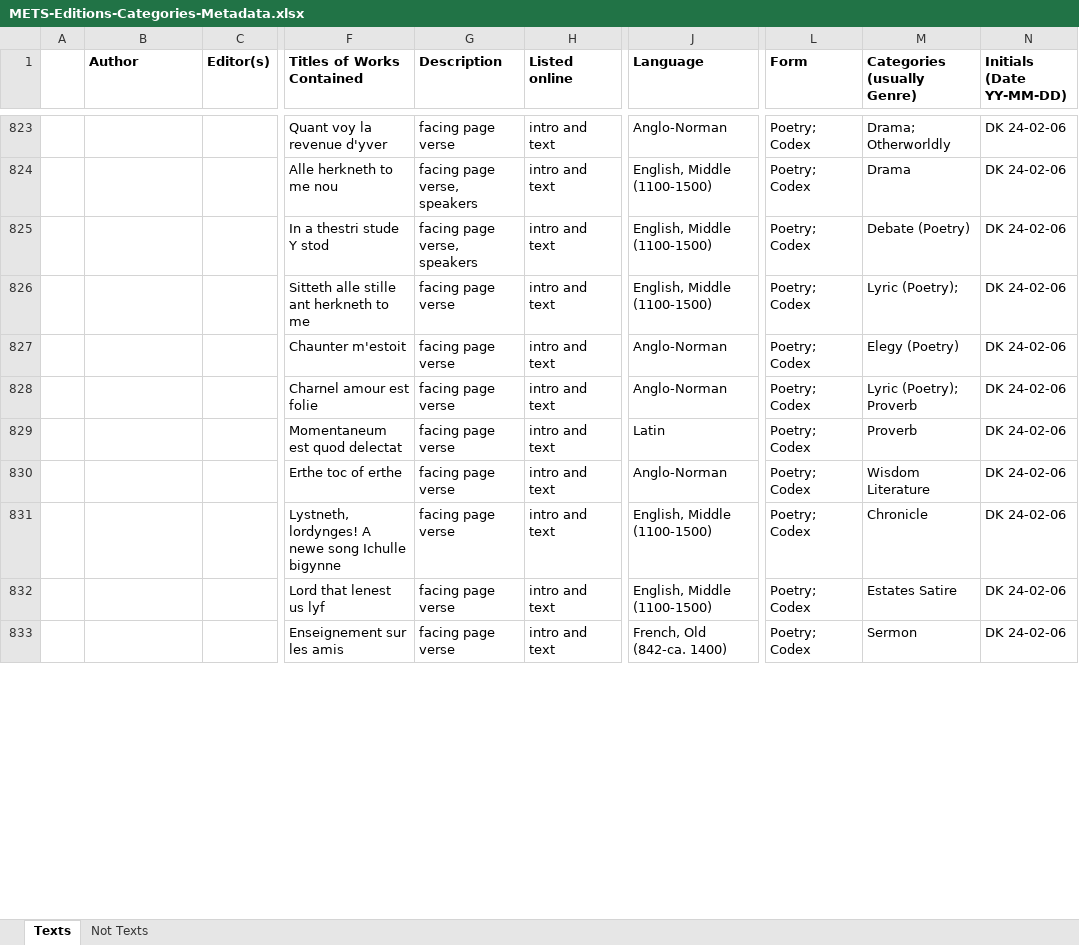
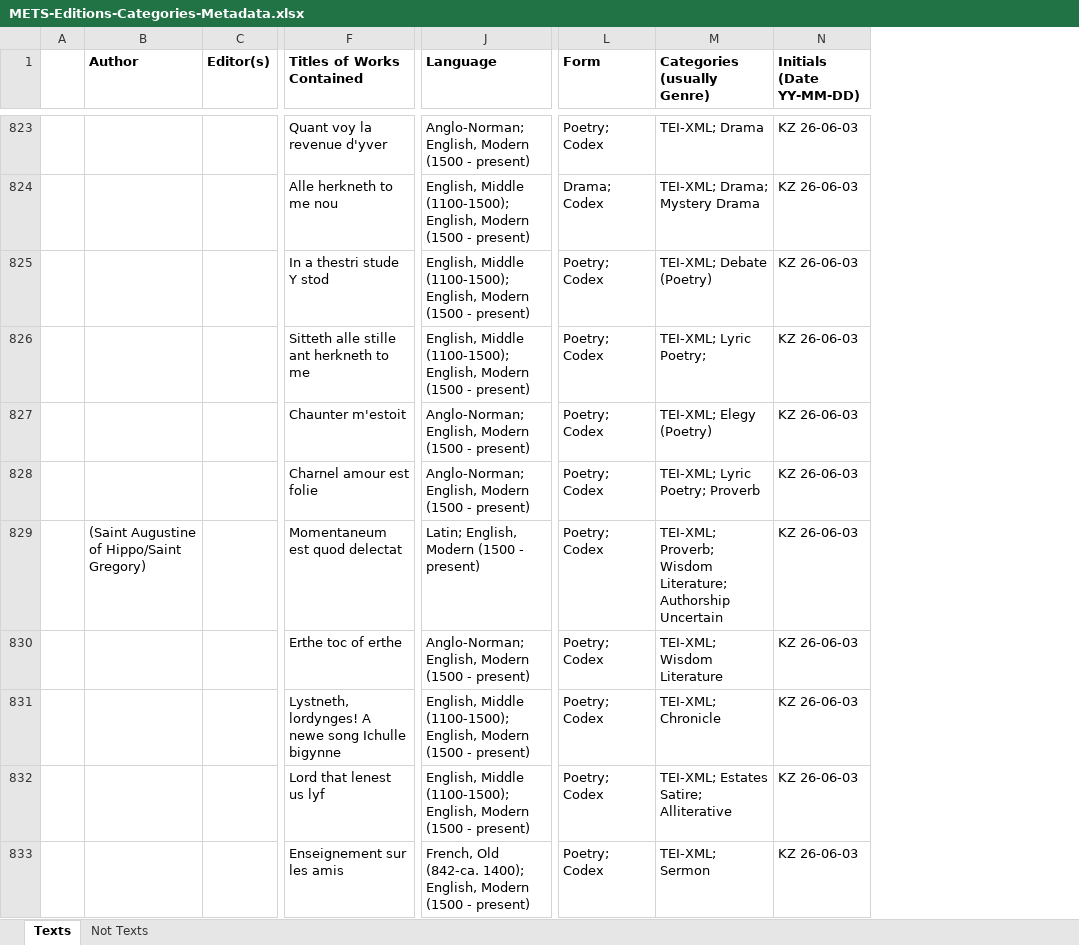
Before and after one commit to mets-editions/public-docs, an Excel workbook: METS-Editions-Categories-Metadata.xlsx, sheet Texts, drawn as a sheet; only a part is shown, gaps mark what is left out; values as stored, in another font and other column widths than the file's, no borders; removed rows and columns are numbered as before the commit, all else as after; the diff covers the shown part only; the diff names each change by its address in the sheet, - before the commit and + after, or states it on an @@ line.

```diff
--- a/METS-Editions-Categories-Metadata.xlsx (sheet Texts)
+++ b/METS-Editions-Categories-Metadata.xlsx (sheet Texts)
@@ column G (Description) hidden, rows 823-833: facing page verse | facing page verse, speakers | facing page verse, speakers | facing page verse | facing page verse | facing page verse | facing page verse | facing page verse | facing page verse | facing page verse | facing page verse @@
@@ column H (Listed online) hidden, rows 823-833: all intro and text @@
-J823 (Language): Anglo-Norman
+J823 (Language): Anglo-Norman; English, Modern (1500 - present)
-M823 (Categories (usually Genre)): Drama; Otherworldly
+M823 (Categories (usually Genre)): TEI-XML; Drama
-N823:N833 (Initials (Date YY-MM-DD)): DK 24-02-06
+N823:N833 (Initials (Date YY-MM-DD)): KZ 26-06-03
-J824:J826 (Language): English, Middle (1100-1500)
+J824:J826 (Language): English, Middle (1100-1500); English, Modern (1500 - present)
-L824 (Form): Poetry; Codex
+L824 (Form): Drama; Codex
-M824 (Categories (usually Genre)): Drama
+M824 (Categories (usually Genre)): TEI-XML; Drama; Mystery Drama
-M825 (Categories (usually Genre)): Debate (Poetry)
+M825 (Categories (usually Genre)): TEI-XML; Debate (Poetry)
-M826 (Categories (usually Genre)): Lyric (Poetry);
+M826 (Categories (usually Genre)): TEI-XML; Lyric Poetry;
-J827:J828 (Language): Anglo-Norman
+J827:J828 (Language): Anglo-Norman; English, Modern (1500 - present)
-M827 (Categories (usually Genre)): Elegy (Poetry)
+M827 (Categories (usually Genre)): TEI-XML; Elegy (Poetry)
-M828 (Categories (usually Genre)): Lyric (Poetry); Proverb
+M828 (Categories (usually Genre)): TEI-XML; Lyric Poetry; Proverb
-B829 (Author): (empty)
+B829 (Author): (Saint Augustine of Hippo/Saint Gregory)
-J829 (Language): Latin
+J829 (Language): Latin; English, Modern (1500 - present)
-M829 (Categories (usually Genre)): Proverb
+M829 (Categories (usually Genre)): TEI-XML; Proverb; Wisdom Literature; Authorship Uncertain
-J830 (Language): Anglo-Norman
+J830 (Language): Anglo-Norman; English, Modern (1500 - present)
-M830 (Categories (usually Genre)): Wisdom Literature
+M830 (Categories (usually Genre)): TEI-XML; Wisdom Literature
-J831:J832 (Language): English, Middle (1100-1500)
+J831:J832 (Language): English, Middle (1100-1500); English, Modern (1500 - present)
-M831 (Categories (usually Genre)): Chronicle
+M831 (Categories (usually Genre)): TEI-XML; Chronicle
-M832 (Categories (usually Genre)): Estates Satire
+M832 (Categories (usually Genre)): TEI-XML; Estates Satire; Alliterative
-J833 (Language): French, Old (842-ca. 1400)
+J833 (Language): French, Old (842-ca. 1400); English, Modern (1500 - present)
-M833 (Categories (usually Genre)): Sermon
+M833 (Categories (usually Genre)): TEI-XML; Sermon
```
Also changed, not shown: 1 added row, 1 removed row and 991 edited cells elsewhere in this sheet, sheet Not Texts, hidden cells, METS-Data-Dictionary.xlsx.
